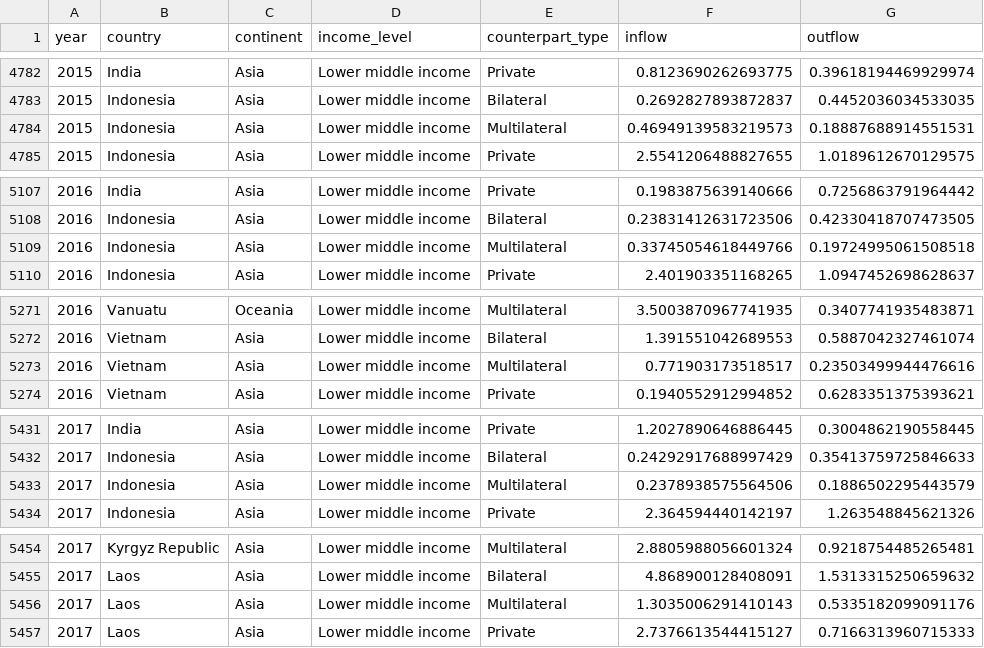
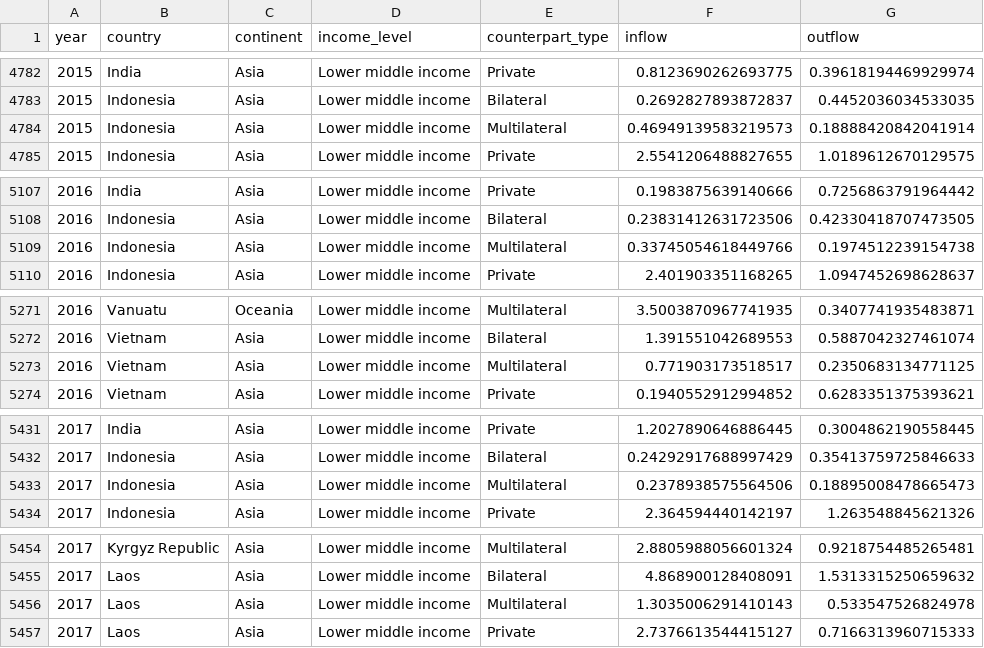
Before and after one commit to ONEcampaign/net_flows, a CSV file: output/scatter_totals.csv, drawn as a sheet; only a part is shown, gaps mark what is left out; the diff covers the shown part only.

```diff
--- a/output/scatter_totals.csv
+++ b/output/scatter_totals.csv
@@ -4783,3 +4783,3 @@ year,country,continent,income_level,counterpart_type,inflow,outflow
 2015,Indonesia,Asia,Lower middle income,Bilateral,0.2692827893872837,0.4452036034533035
-2015,Indonesia,Asia,Lower middle income,Multilateral,0.46949139583219573,0.18887688914551531
+2015,Indonesia,Asia,Lower middle income,Multilateral,0.46949139583219573,0.18888420842041914
 2015,Indonesia,Asia,Lower middle income,Private,2.5541206488827655,1.0189612670129575
@@ -5108,3 +5108,3 @@ year,country,continent,income_level,counterpart_type,inflow,outflow
 2016,Indonesia,Asia,Lower middle income,Bilateral,0.23831412631723506,0.42330418707473505
-2016,Indonesia,Asia,Lower middle income,Multilateral,0.33745054618449766,0.19724995061508518
+2016,Indonesia,Asia,Lower middle income,Multilateral,0.33745054618449766,0.1974512239154738
 2016,Indonesia,Asia,Lower middle income,Private,2.401903351168265,1.0947452698628637
@@ -5272,3 +5272,3 @@ year,country,continent,income_level,counterpart_type,inflow,outflow
 2016,Vietnam,Asia,Lower middle income,Bilateral,1.391551042689553,0.5887042327461074
-2016,Vietnam,Asia,Lower middle income,Multilateral,0.771903173518517,0.23503499944476616
+2016,Vietnam,Asia,Lower middle income,Multilateral,0.771903173518517,0.2350683134771125
 2016,Vietnam,Asia,Lower middle income,Private,0.1940552912994852,0.6283351375393621
@@ -5432,3 +5432,3 @@ year,country,continent,income_level,counterpart_type,inflow,outflow
 2017,Indonesia,Asia,Lower middle income,Bilateral,0.24292917688997429,0.35413759725846633
-2017,Indonesia,Asia,Lower middle income,Multilateral,0.2378938575564506,0.1886502295443579
+2017,Indonesia,Asia,Lower middle income,Multilateral,0.2378938575564506,0.18895008478665473
 2017,Indonesia,Asia,Lower middle income,Private,2.364594440142197,1.263548845621326
@@ -5455,3 +5455,3 @@ year,country,continent,income_level,counterpart_type,inflow,outflow
 2017,Laos,Asia,Lower middle income,Bilateral,4.868900128408091,1.5313315250659632
-2017,Laos,Asia,Lower middle income,Multilateral,1.3035006291410143,0.5335182099091176
+2017,Laos,Asia,Lower middle income,Multilateral,1.3035006291410143,0.533547526824978
 2017,Laos,Asia,Lower middle income,Private,2.7376613544415127,0.7166313960715333
```
Also changed, not shown: 1 added row and 34 edited cells elsewhere in this file, 7 other files.
